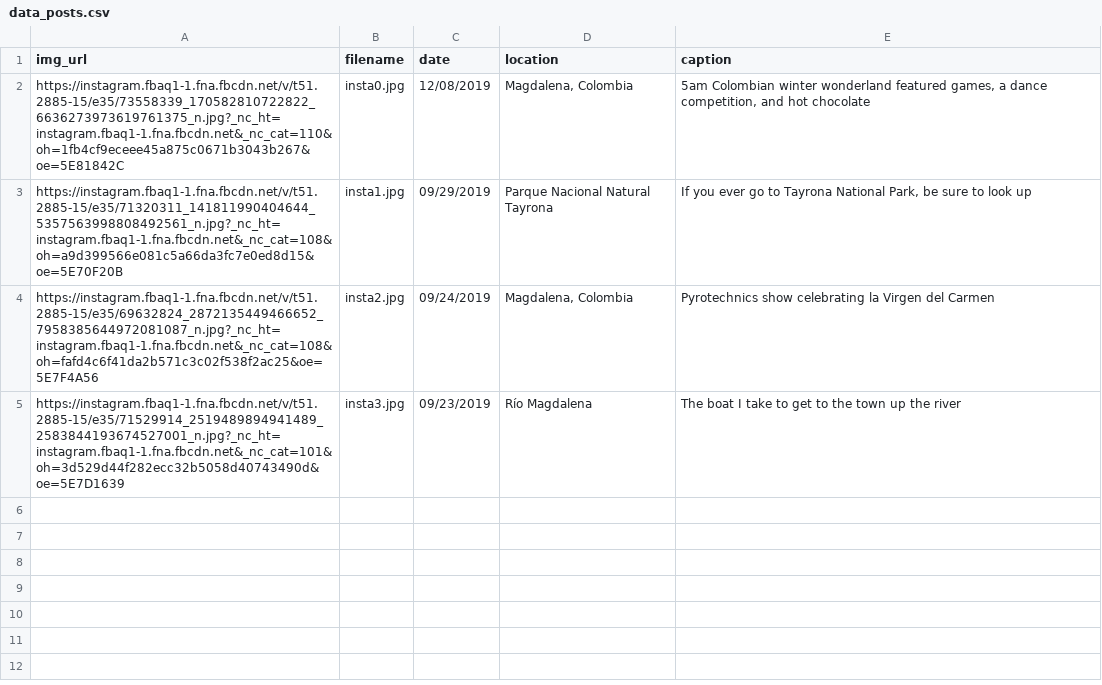
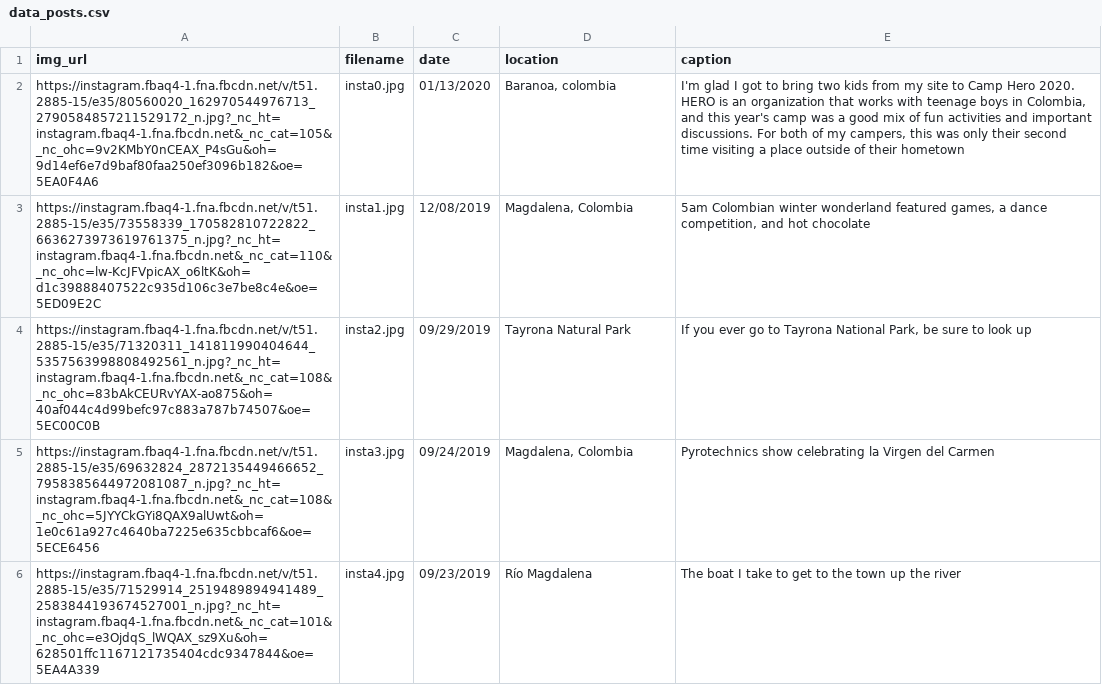
Before and after one commit to curtcommander/personal-website, a CSV file: instagram/data_posts.csv, drawn as a sheet.

Commit message:
adjusted instagram scraping

```diff
--- a/instagram/data_posts.csv
+++ b/instagram/data_posts.csv
@@ -1,5 +1,6 @@
 img_url,filename,date,location,caption
-https://instagram.fbaq1-1.fna.fbcdn.net/v/t51.2885-15/e35/73558339_170582810722822_6636273973619761375_n.jpg?_nc_ht=instagram.fbaq1-1.fna.fbcdn.net&_nc_cat=110&oh=1fb4cf9eceee45a875c0671b3043b267&oe=5E81842C,insta0.jpg,12/08/2019,"Magdalena, Colombia","5am Colombian winter wonderland featured games, a dance competition, and hot chocolate"
-https://instagram.fbaq1-1.fna.fbcdn.net/v/t51.2885-15/e35/71320311_141811990404644_5357563998808492561_n.jpg?_nc_ht=instagram.fbaq1-1.fna.fbcdn.net&_nc_cat=108&oh=a9d399566e081c5a66da3fc7e0ed8d15&oe=5E70F20B,insta1.jpg,09/29/2019,Parque Nacional Natural Tayrona,"If you ever go to Tayrona National Park, be sure to look up"
-https://instagram.fbaq1-1.fna.fbcdn.net/v/t51.2885-15/e35/69632824_2872135449466652_7958385644972081087_n.jpg?_nc_ht=instagram.fbaq1-1.fna.fbcdn.net&_nc_cat=108&oh=fafd4c6f41da2b571c3c02f538f2ac25&oe=5E7F4A56,insta2.jpg,09/24/2019,"Magdalena, Colombia",Pyrotechnics show celebrating la Virgen del Carmen
-https://instagram.fbaq1-1.fna.fbcdn.net/v/t51.2885-15/e35/71529914_2519489894941489_2583844193674527001_n.jpg?_nc_ht=instagram.fbaq1-1.fna.fbcdn.net&_nc_cat=101&oh=3d529d44f282ecc32b5058d40743490d&oe=5E7D1639,insta3.jpg,09/23/2019,Río Magdalena,The boat I take to get to the town up the river
+https://instagram.fbaq4-1.fna.fbcdn.net/v/t51.2885-15/e35/80560020_162970544976713_2790584857211529172_n.jpg?_nc_ht=instagram.fbaq4-1.fna.fbcdn.net&_nc_cat=105&_nc_ohc=9v2KMbY0nCEAX_P4sGu&oh=9d14ef6e7d9baf80faa250ef3096b182&oe=5EA0F4A6,insta0.jpg,01/13/2020,"Baranoa, colombia","I'm glad I got to bring two kids from my site to Camp Hero 2020. HERO is an organization that works with teenage boys in Colombia, and this year's camp was a good mix of fun activities and important discussions. For both of my campers, this was only their second time visiting a place outside of their hometown"
+https://instagram.fbaq4-1.fna.fbcdn.net/v/t51.2885-15/e35/73558339_170582810722822_6636273973619761375_n.jpg?_nc_ht=instagram.fbaq4-1.fna.fbcdn.net&_nc_cat=110&_nc_ohc=lw-KcJFVpicAX_o6ltK&oh=d1c39888407522c935d106c3e7be8c4e&oe=5ED09E2C,insta1.jpg,12/08/2019,"Magdalena, Colombia","5am Colombian winter wonderland featured games, a dance competition, and hot chocolate"
+https://instagram.fbaq4-1.fna.fbcdn.net/v/t51.2885-15/e35/71320311_141811990404644_5357563998808492561_n.jpg?_nc_ht=instagram.fbaq4-1.fna.fbcdn.net&_nc_cat=108&_nc_ohc=83bAkCEURvYAX-ao875&oh=40af044c4d99befc97c883a787b74507&oe=5EC00C0B,insta2.jpg,09/29/2019,Tayrona Natural Park,"If you ever go to Tayrona National Park, be sure to look up"
+https://instagram.fbaq4-1.fna.fbcdn.net/v/t51.2885-15/e35/69632824_2872135449466652_7958385644972081087_n.jpg?_nc_ht=instagram.fbaq4-1.fna.fbcdn.net&_nc_cat=108&_nc_ohc=5JYYCkGYi8QAX9alUwt&oh=1e0c61a927c4640ba7225e635cbbcaf6&oe=5ECE6456,insta3.jpg,09/24/2019,"Magdalena, Colombia",Pyrotechnics show celebrating la Virgen del Carmen
+https://instagram.fbaq4-1.fna.fbcdn.net/v/t51.2885-15/e35/71529914_2519489894941489_2583844193674527001_n.jpg?_nc_ht=instagram.fbaq4-1.fna.fbcdn.net&_nc_cat=101&_nc_ohc=e3OjdqS_lWQAX_sz9Xu&oh=628501ffc1167121735404cdc9347844&oe=5EA4A339,insta4.jpg,09/23/2019,Río Magdalena,The boat I take to get to the town up the river
```
Also changed, not shown: 8 other files.
